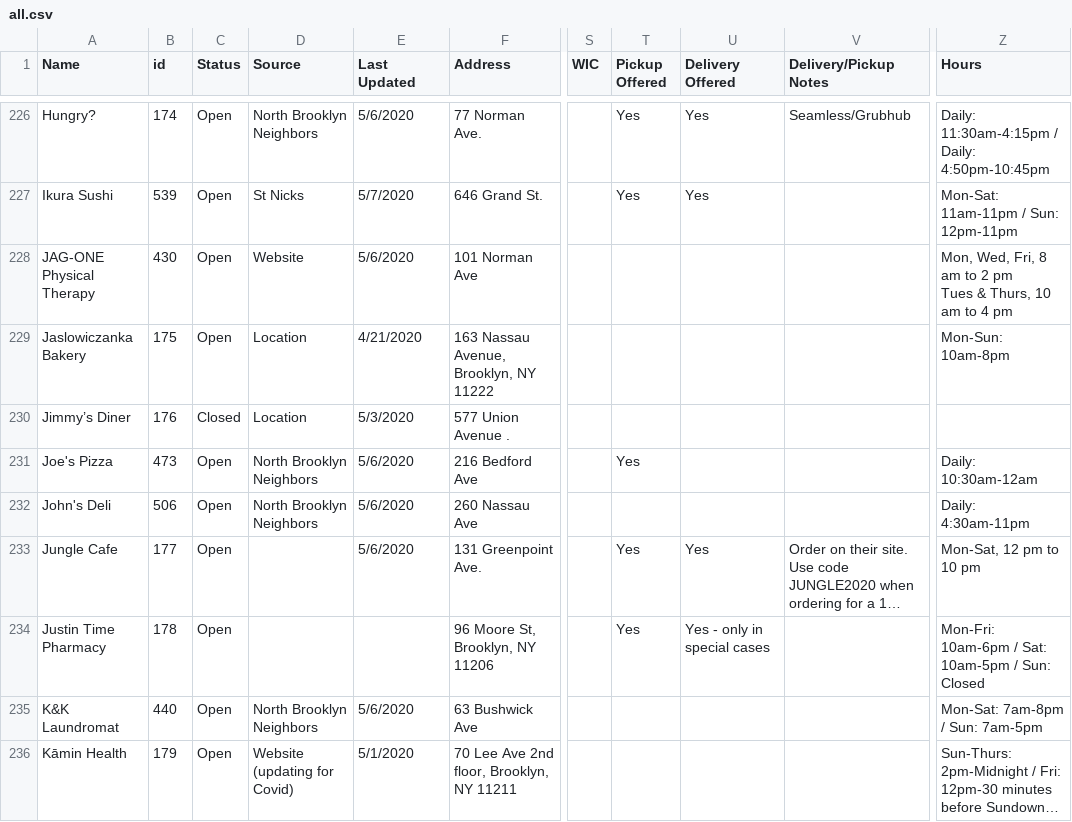
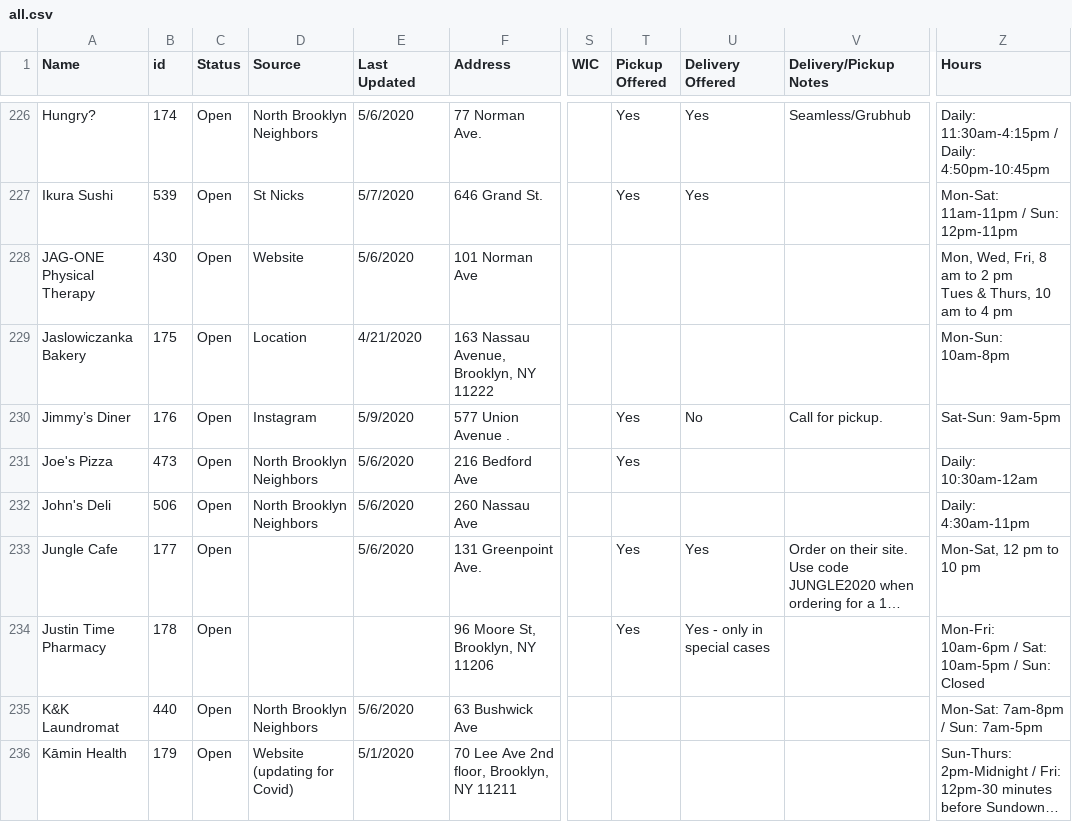
Before and after one commit to yizongk/whats-open-north-brooklyn, a CSV file: data/all.csv, drawn as a sheet; only a part is shown, gaps mark what is left out; long unchanged cells end in …; the diff names each change by its address in the sheet, - before the commit and + after, or states it on an @@ line.

Commit message:
Update Airtable

```diff
--- a/data/all.csv
+++ b/data/all.csv
-C230 (Status): Closed
+C230 (Status): Open
-D230 (Source): Location
+D230 (Source): Instagram
-E230 (Last Updated): 5/3/2020
+E230 (Last Updated): 5/9/2020
-T230 (Pickup Offered): (empty)
+T230 (Pickup Offered): Yes
-U230 (Delivery Offered): (empty)
+U230 (Delivery Offered): No
-V230 (Delivery/Pickup Notes): (empty)
+V230 (Delivery/Pickup Notes): Call for pickup.
-Z230 (Hours): (empty)
+Z230 (Hours): Sat-Sun: 9am-5pm
```
